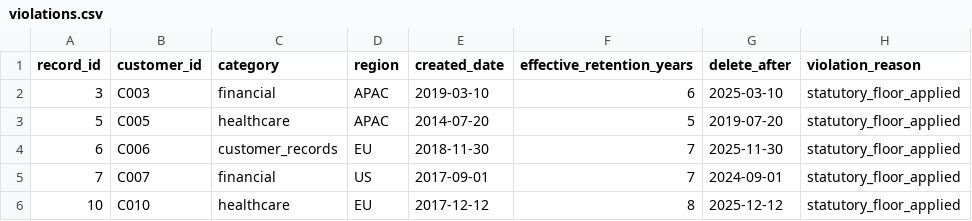
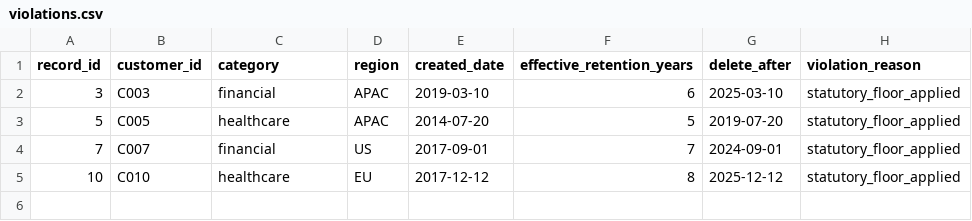
Before and after one commit to Anjanachowdary/dynamo-733b013-systems-infrastructure-and-operations, a CSV file: task/environment/output/violations.csv, drawn as a sheet.

Commit message:
Strengthen legal retention audit task

```diff
--- a/task/environment/output/violations.csv
+++ b/task/environment/output/violations.csv
@@ -3,3 +3,2 @@ record_id,customer_id,category,region,created_date,effective_retention_years,del
 5,C005,healthcare,APAC,2014-07-20,5,2019-07-20,statutory_floor_applied
-6,C006,customer_records,EU,2018-11-30,7,2025-11-30,statutory_floor_applied
 7,C007,financial,US,2017-09-01,7,2024-09-01,statutory_floor_applied
```
Also changed, not shown: 7 other files.
